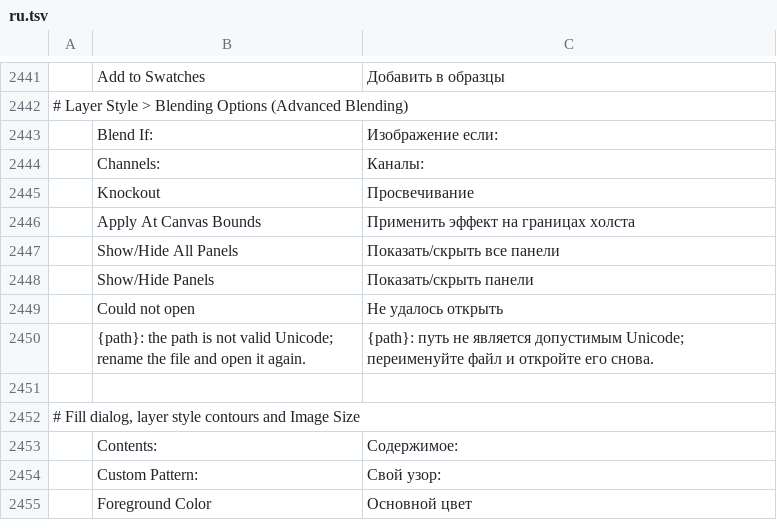
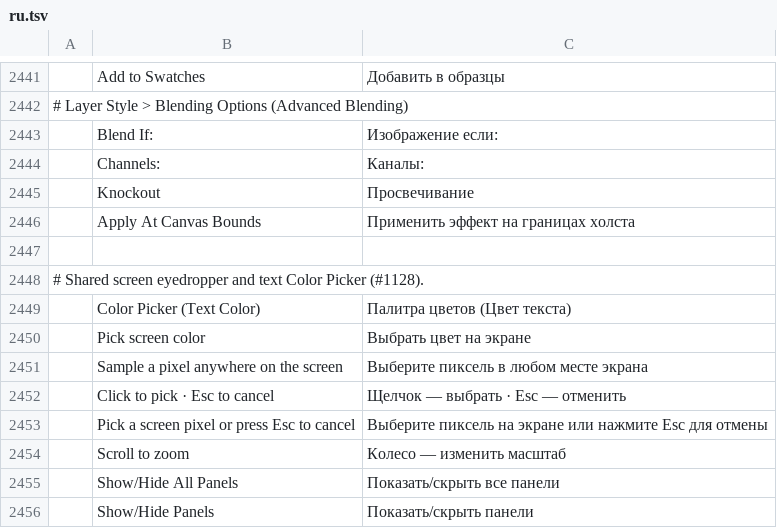
Before and after one commit to 0x6Ason/photocraft, a TSV file: crates/ui-egui/src/i18n/ru.tsv, drawn as a sheet; only a part is shown, gaps mark what is left out; the shorter side is filled out with more unchanged rows; the diff names each change by its address in the sheet, - before the commit and + after, or states it on an @@ line.

```diff
--- a/crates/ui-egui/src/i18n/ru.tsv
+++ b/crates/ui-egui/src/i18n/ru.tsv
+row 2447: (empty)
+row 2448: # Shared screen eyedropper and text Color Picker (#1128).
+row 2449:  | Color Picker (Text Color) | Палитра цветов (Цвет текста)
+row 2450:  | Pick screen color | Выбрать цвет на экране
+row 2451:  | Sample a pixel anywhere on the screen | Выберите пиксель в любом месте экрана
+row 2452:  | Click to pick · Esc to cancel | Щелчок — выбрать · Esc — отменить
+row 2453:  | Pick a screen pixel or press Esc to cancel | Выберите пиксель на экране или нажмите Esc для отмены
+row 2454:  | Scroll to zoom | Колесо — изменить масштаб
```
Also changed, not shown: crates/ui-egui/src/i18n/de.tsv, crates/ui-egui/src/i18n/es.tsv, 34 other files.
